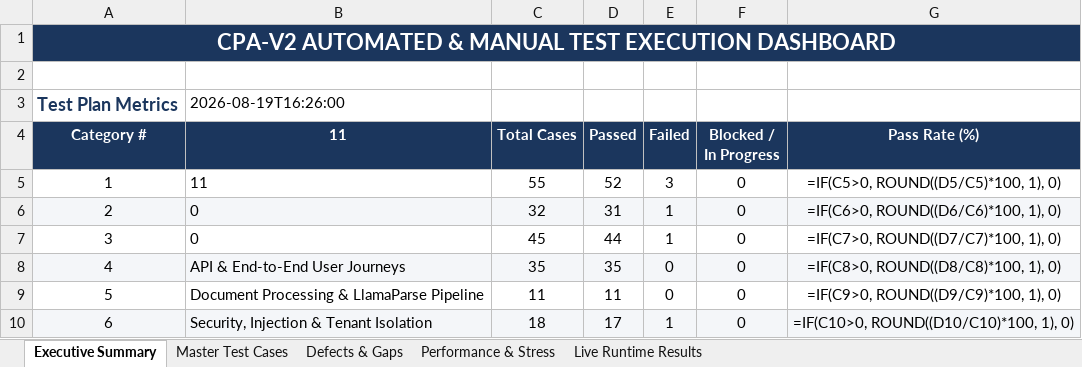
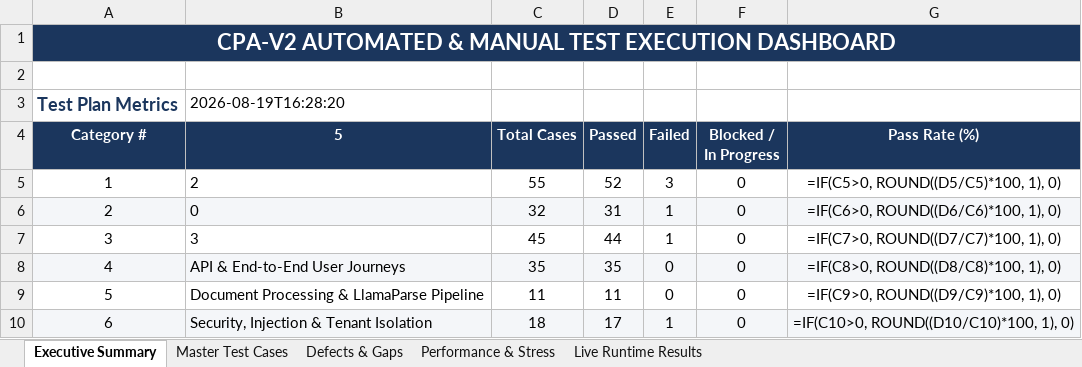
Before and after one commit to ulthimanju/CAPSTONE, an Excel workbook: docs/CPA_V2_Test_Execution_Tracker.xlsx, sheet Executive Summary, drawn as a sheet; only a part is shown; values as stored, in another font and other column widths than the file's, no borders; formulas without a stored value are shown as written; the diff names each change by its address in the sheet, - before the commit and + after, or states it on an @@ line.

```diff
--- a/docs/CPA_V2_Test_Execution_Tracker.xlsx (sheet Executive Summary)
+++ b/docs/CPA_V2_Test_Execution_Tracker.xlsx (sheet Executive Summary)
-B3 (5): 2026-08-19T16:26:00
+B3 (5): 2026-08-19T16:28:20
-B4: 11
+B4: 5
-B5 (5): 11
+B5 (5): 2
-B7 (5): 0
+B7 (5): 3
```
Also changed, not shown: sheet Live Runtime Results, 3 other files.
